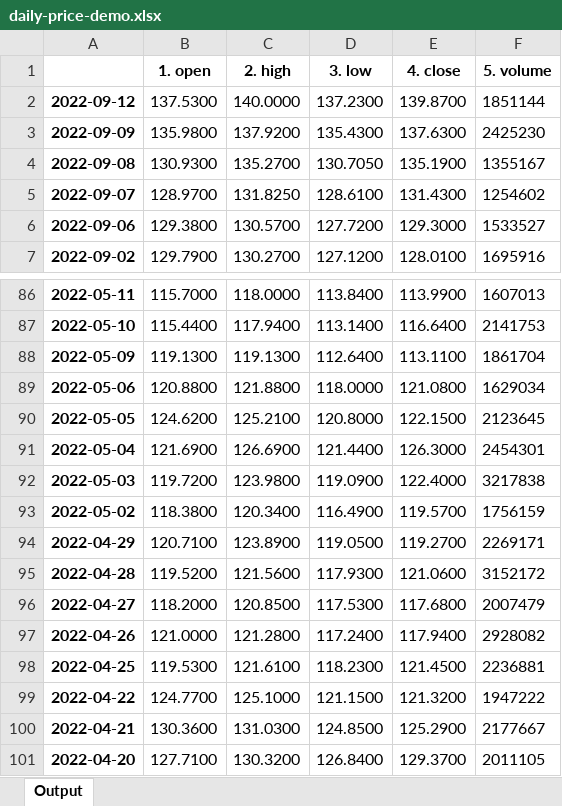
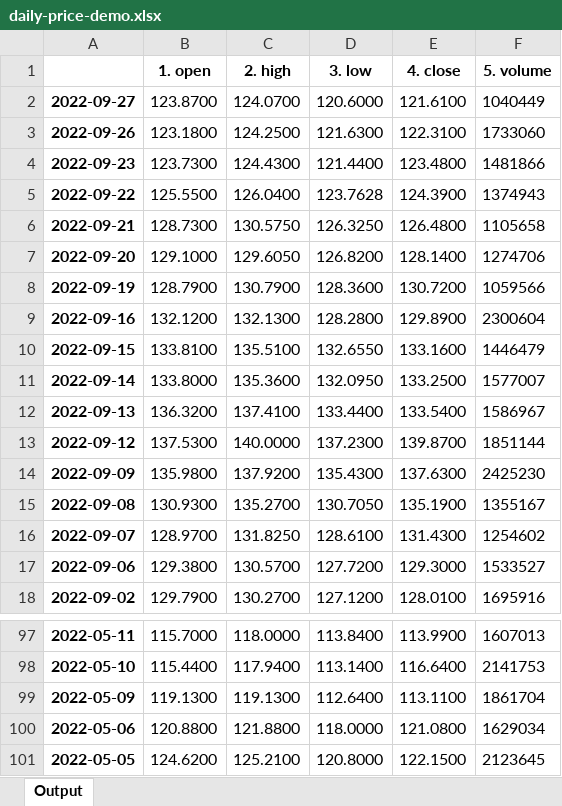
Before and after one commit to andrew-canaan/Fintech-Project, an Excel workbook: think tank/fundamentals/v1.1/daily-price-demo.xlsx, sheet Output, drawn as a sheet; only a part is shown, gaps mark what is left out; values as stored, in another font and other column widths than the file's, no borders; removed rows and columns are numbered as before the commit, all else as after; the diff names each change by its address in the sheet, - before the commit and + after, or states it on an @@ line.

```diff
--- a/think tank/fundamentals/v1.1/daily-price-demo.xlsx (sheet Output)
+++ b/think tank/fundamentals/v1.1/daily-price-demo.xlsx (sheet Output)
+row 2: 2022-09-27 | 123.8700 | 124.0700 | 120.6000 | 121.6100 | 1040449
+row 3: 2022-09-26 | 123.1800 | 124.2500 | 121.6300 | 122.3100 | 1733060
+row 4: 2022-09-23 | 123.7300 | 124.4300 | 121.4400 | 123.4800 | 1481866
+row 5: 2022-09-22 | 125.5500 | 126.0400 | 123.7628 | 124.3900 | 1374943
+row 6: 2022-09-21 | 128.7300 | 130.5750 | 126.3250 | 126.4800 | 1105658
+row 7: 2022-09-20 | 129.1000 | 129.6050 | 126.8200 | 128.1400 | 1274706
+row 8: 2022-09-19 | 128.7900 | 130.7900 | 128.3600 | 130.7200 | 1059566
+row 9: 2022-09-16 | 132.1200 | 132.1300 | 128.2800 | 129.8900 | 2300604
+row 10: 2022-09-15 | 133.8100 | 135.5100 | 132.6550 | 133.1600 | 1446479
+row 11: 2022-09-14 | 133.8000 | 135.3600 | 132.0950 | 133.2500 | 1577007
+row 12: 2022-09-13 | 136.3200 | 137.4100 | 133.4400 | 133.5400 | 1586967
-row 91: 2022-05-04 | 121.6900 | 126.6900 | 121.4400 | 126.3000 | 2454301
-row 92: 2022-05-03 | 119.7200 | 123.9800 | 119.0900 | 122.4000 | 3217838
-row 93: 2022-05-02 | 118.3800 | 120.3400 | 116.4900 | 119.5700 | 1756159
-row 94: 2022-04-29 | 120.7100 | 123.8900 | 119.0500 | 119.2700 | 2269171
-row 95: 2022-04-28 | 119.5200 | 121.5600 | 117.9300 | 121.0600 | 3152172
-row 96: 2022-04-27 | 118.2000 | 120.8500 | 117.5300 | 117.6800 | 2007479
-row 97: 2022-04-26 | 121.0000 | 121.2800 | 117.2400 | 117.9400 | 2928082
-row 98: 2022-04-25 | 119.5300 | 121.6100 | 118.2300 | 121.4500 | 2236881
-row 99: 2022-04-22 | 124.7700 | 125.1000 | 121.1500 | 121.3200 | 1947222
-row 100: 2022-04-21 | 130.3600 | 131.0300 | 124.8500 | 125.2900 | 2177667
-row 101: 2022-04-20 | 127.7100 | 130.3200 | 126.8400 | 129.3700 | 2011105
```
Also changed, not shown: think tank/fundamentals/v1.1/active-listings.xlsx, think tank/fundamentals/v1.1/company-overview-demo.xlsx, 2 other files.
